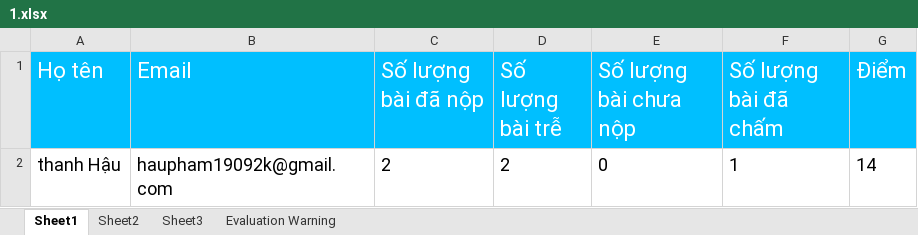
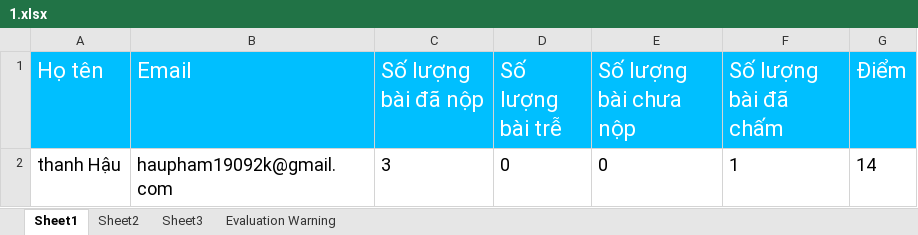
Before and after one commit to haupham809/DoAnTotNghiep, an Excel workbook: Chuongtrinh/DOANTOTNGHIEP/DOANTOTNGHIEP/Content/file/1.xlsx, sheet Sheet1, drawn as a sheet; values as stored, in another font and other column widths than the file's, no borders; the diff names each change by its address in the sheet, - before the commit and + after, or states it on an @@ line.

```diff
--- a/Chuongtrinh/DOANTOTNGHIEP/DOANTOTNGHIEP/Content/file/1.xlsx (sheet Sheet1)
+++ b/Chuongtrinh/DOANTOTNGHIEP/DOANTOTNGHIEP/Content/file/1.xlsx (sheet Sheet1)
-C2 (Số lượng bài đã nộp): 2
+C2 (Số lượng bài đã nộp): 3
-D2 (Số lượng bài trễ): 2
+D2 (Số lượng bài trễ): 0
```
Also changed, not shown: Chuongtrinh/DOANTOTNGHIEP/DOANTOTNGHIEP/Content/file/1_1.xlsx, Chuongtrinh/DOANTOTNGHIEP/DOANTOTNGHIEP/Content/file/1_2.xlsx, 34 other files.
